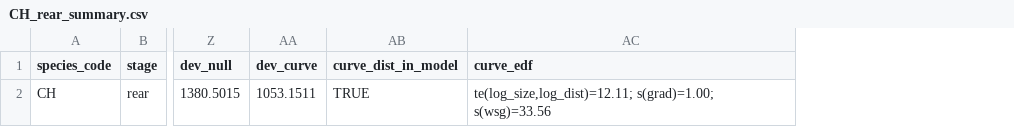
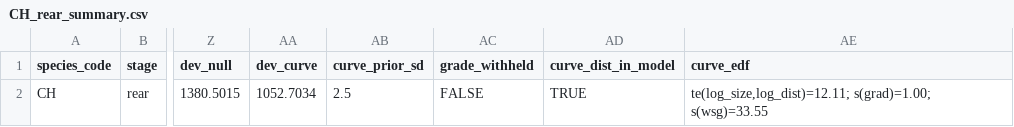
Before and after one commit to NewGraphEnvironment/knowledge, a CSV file: data/tune/CH_rear_summary.csv, drawn as a sheet; only a part is shown, gaps mark what is left out; addresses are those after the commit; the diff names each change by its address in the sheet, - before the commit and + after, or states it on an @@ line.

```diff
--- a/data/tune/CH_rear_summary.csv
+++ b/data/tune/CH_rear_summary.csv
+column AB (curve_prior_sd), row 2: 2.5
+column AC (grade_withheld), row 2: FALSE
-AA2 (dev_curve): 1053.1511
+AA2 (dev_curve): 1052.7034
-AE2 (curve_edf): te(log_size,log_dist)=12.11; s(grad)=1.00; s(wsg)=33.56
+AE2 (curve_edf): te(log_size,log_dist)=12.11; s(grad)=1.00; s(wsg)=33.55
```
Also changed, not shown: data/tune/BT_rear_curves.csv, data/tune/BT_rear_summary.csv, 31 other files.
